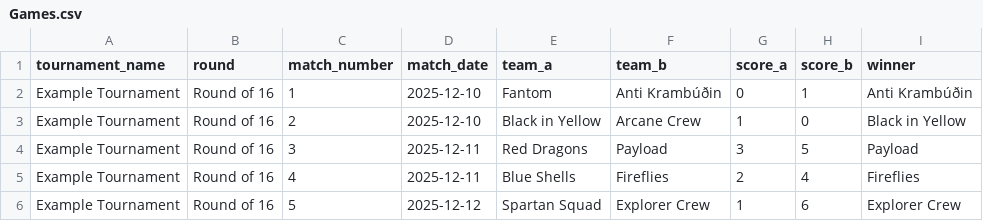
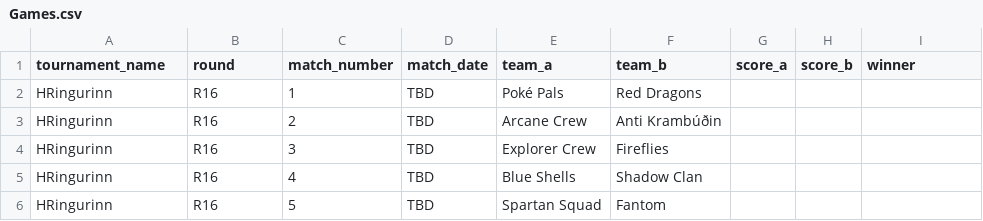
Before and after one commit to Atlihero/Verklegt-1, a CSV file: data_layer/_data/Games.csv, drawn as a sheet; only a part is shown; the diff covers the shown part only.

Commit message:
create tournament with games

```diff
--- a/data_layer/_data/Games.csv
+++ b/data_layer/_data/Games.csv
@@ -1,6 +1,6 @@
 tournament_name,round,match_number,match_date,team_a,team_b,score_a,score_b,winner
-Example Tournament,Round of 16,1,2025-12-10,Fantom,Anti Krambúðin,0,1,Anti Krambúðin
-Example Tournament,Round of 16,2,2025-12-10,Black in Yellow,Arcane Crew,1,0,Black in Yellow
-Example Tournament,Round of 16,3,2025-12-11,Red Dragons,Payload,3,5,Payload
-Example Tournament,Round of 16,4,2025-12-11,Blue Shells,Fireflies,2,4,Fireflies
-Example Tournament,Round of 16,5,2025-12-12,Spartan Squad,Explorer Crew,1,6,Explorer Crew
+HRingurinn,R16,1,TBD,Poké Pals,Red Dragons,,,
+HRingurinn,R16,2,TBD,Arcane Crew,Anti Krambúðin,,,
+HRingurinn,R16,3,TBD,Explorer Crew,Fireflies,,,
+HRingurinn,R16,4,TBD,Blue Shells,Shadow Clan,,,
+HRingurinn,R16,5,TBD,Spartan Squad,Fantom,,,
```
Also changed, not shown: 73 edited cells elsewhere in this file, 4 other files.
